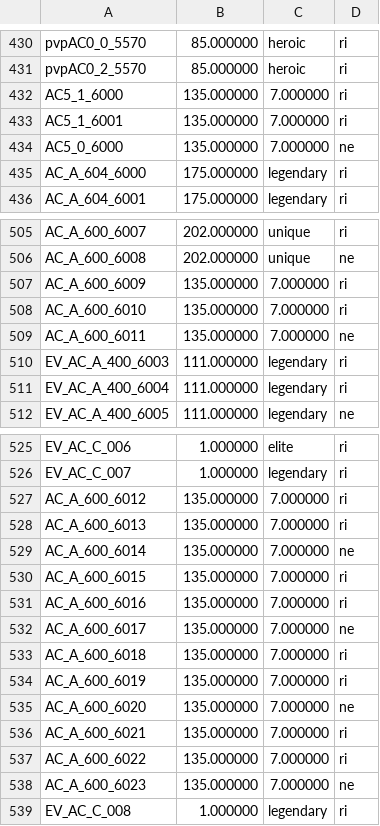
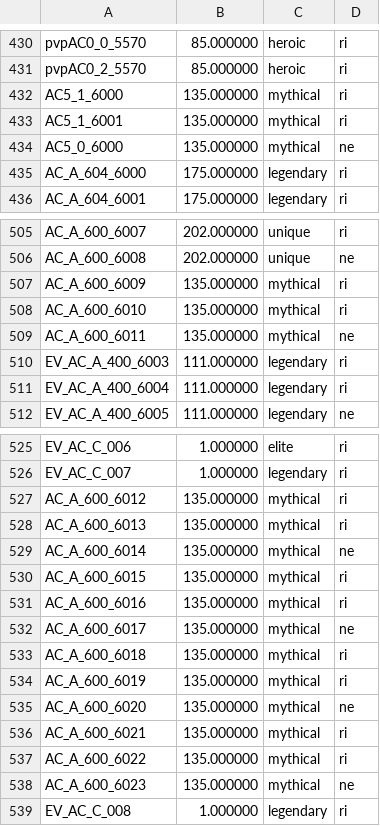
Before and after one commit to TatsumeVLK/DB-RidersOfIcarus, a CSV file: database/button/itemdata_accessory.csv, drawn as a sheet; only a part is shown, gaps mark what is left out.

```diff
--- a/database/button/itemdata_accessory.csv
+++ b/database/button/itemdata_accessory.csv
@@ -431,5 +431,5 @@ pvpAC0_0_5570;85.000000;heroic;ri
 pvpAC0_2_5570;85.000000;heroic;ri
-AC5_1_6000;135.000000;7.000000;ri
-AC5_1_6001;135.000000;7.000000;ri
-AC5_0_6000;135.000000;7.000000;ne
+AC5_1_6000;135.000000;mythical;ri
+AC5_1_6001;135.000000;mythical;ri
+AC5_0_6000;135.000000;mythical;ne
 AC_A_604_6000;175.000000;legendary;ri
@@ -506,5 +506,5 @@ AC_A_600_6007;202.000000;unique;ri
 AC_A_600_6008;202.000000;unique;ne
-AC_A_600_6009;135.000000;7.000000;ri
-AC_A_600_6010;135.000000;7.000000;ri
-AC_A_600_6011;135.000000;7.000000;ne
+AC_A_600_6009;135.000000;mythical;ri
+AC_A_600_6010;135.000000;mythical;ri
+AC_A_600_6011;135.000000;mythical;ne
 EV_AC_A_400_6003;111.000000;legendary;ri
@@ -526,14 +526,14 @@ EV_AC_C_006;1.000000;elite;ri
 EV_AC_C_007;1.000000;legendary;ri
-AC_A_600_6012;135.000000;7.000000;ri
-AC_A_600_6013;135.000000;7.000000;ri
-AC_A_600_6014;135.000000;7.000000;ne
-AC_A_600_6015;135.000000;7.000000;ri
-AC_A_600_6016;135.000000;7.000000;ri
-AC_A_600_6017;135.000000;7.000000;ne
-AC_A_600_6018;135.000000;7.000000;ri
-AC_A_600_6019;135.000000;7.000000;ri
-AC_A_600_6020;135.000000;7.000000;ne
-AC_A_600_6021;135.000000;7.000000;ri
-AC_A_600_6022;135.000000;7.000000;ri
-AC_A_600_6023;135.000000;7.000000;ne
+AC_A_600_6012;135.000000;mythical;ri
+AC_A_600_6013;135.000000;mythical;ri
+AC_A_600_6014;135.000000;mythical;ne
+AC_A_600_6015;135.000000;mythical;ri
+AC_A_600_6016;135.000000;mythical;ri
+AC_A_600_6017;135.000000;mythical;ne
+AC_A_600_6018;135.000000;mythical;ri
+AC_A_600_6019;135.000000;mythical;ri
+AC_A_600_6020;135.000000;mythical;ne
+AC_A_600_6021;135.000000;mythical;ri
+AC_A_600_6022;135.000000;mythical;ri
+AC_A_600_6023;135.000000;mythical;ne
 EV_AC_C_008;1.000000;legendary;ri
```
Also changed, not shown: database/button/itemdata_armor.csv, database/button/itemdata_weapon.csv, 26 other files.
